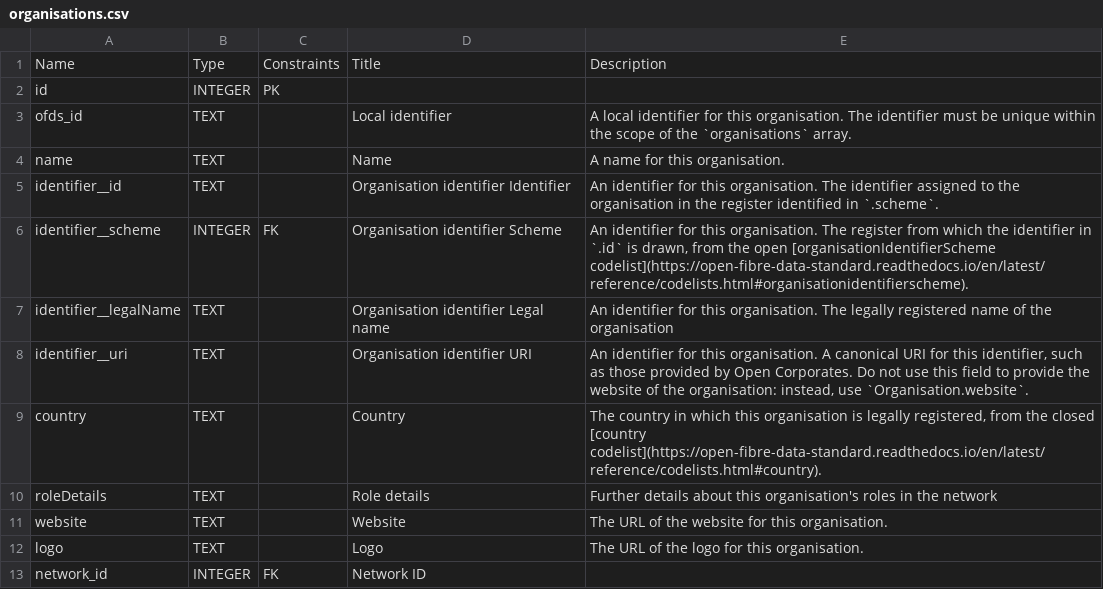
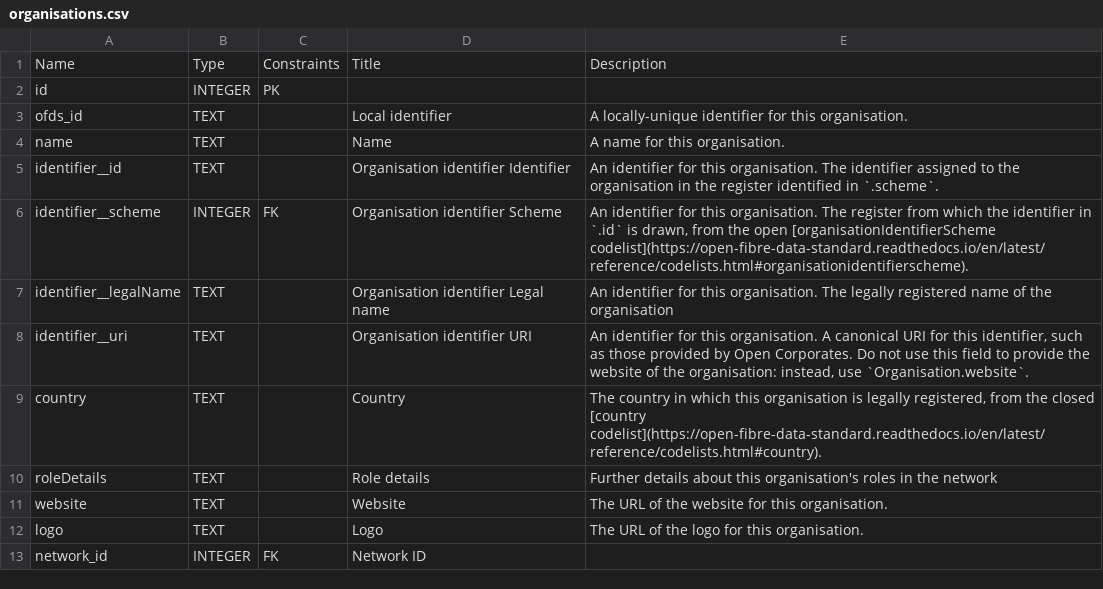
Before and after one commit to Open-Telecoms-Data/open-fibre-data-standard, a CSV file: schema/geopackage/table_definitions/organisations.csv, drawn as a sheet.

```diff
--- a/schema/geopackage/table_definitions/organisations.csv
+++ b/schema/geopackage/table_definitions/organisations.csv
@@ -2,3 +2,3 @@ Name,Type,Constraints,Title,Description
 id,INTEGER,PK,,
-ofds_id,TEXT,,Local identifier,A local identifier for this organisation. The identifier must be unique within the scope of the `organisations` array.
+ofds_id,TEXT,,Local identifier,A locally-unique identifier for this organisation.
 name,TEXT,,Name,A name for this organisation.
```
Also changed, not shown: schema/geopackage/table_definitions/contracts.csv, schema/geopackage/table_definitions/nodes.csv, 17 other files.
